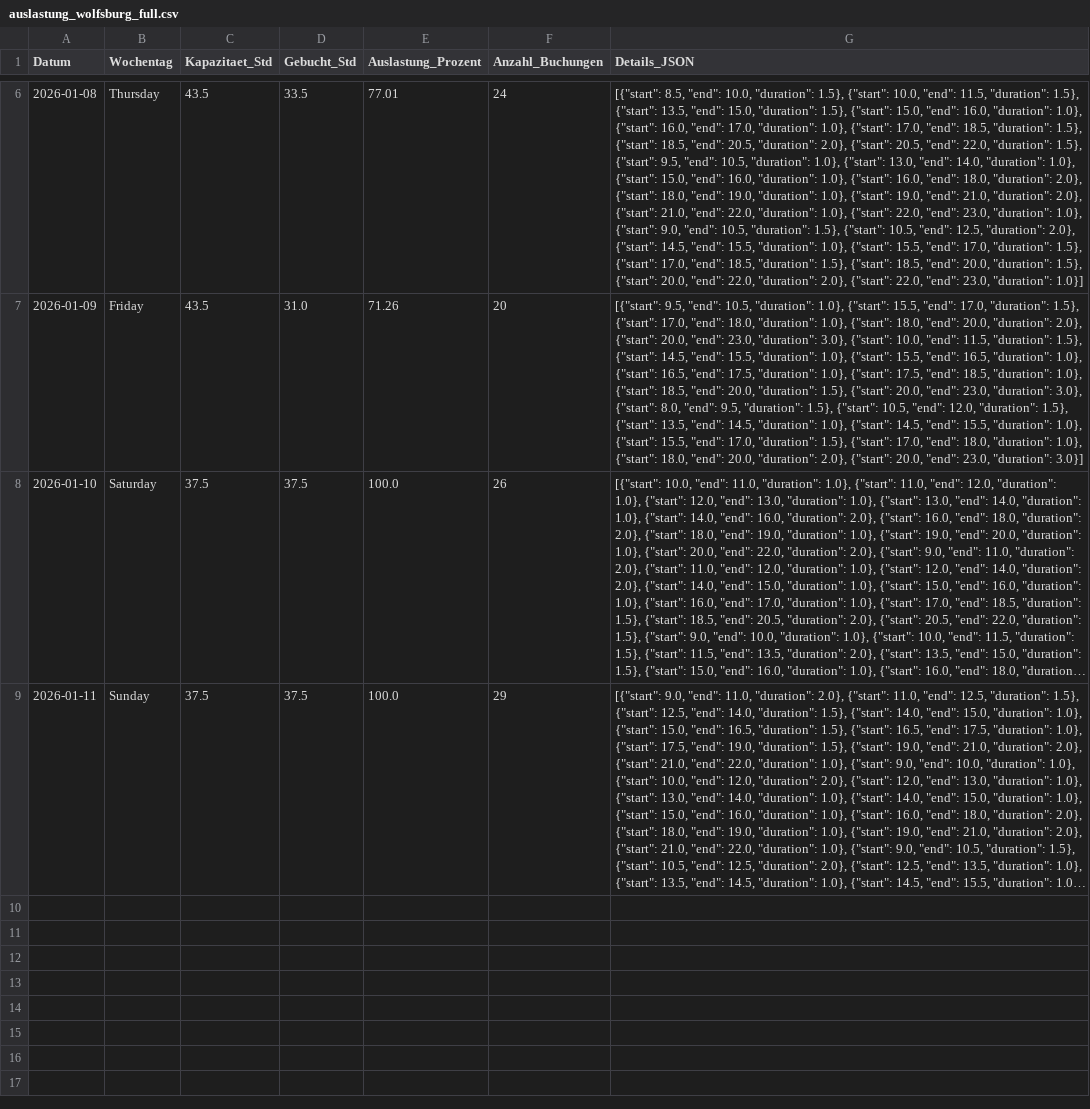
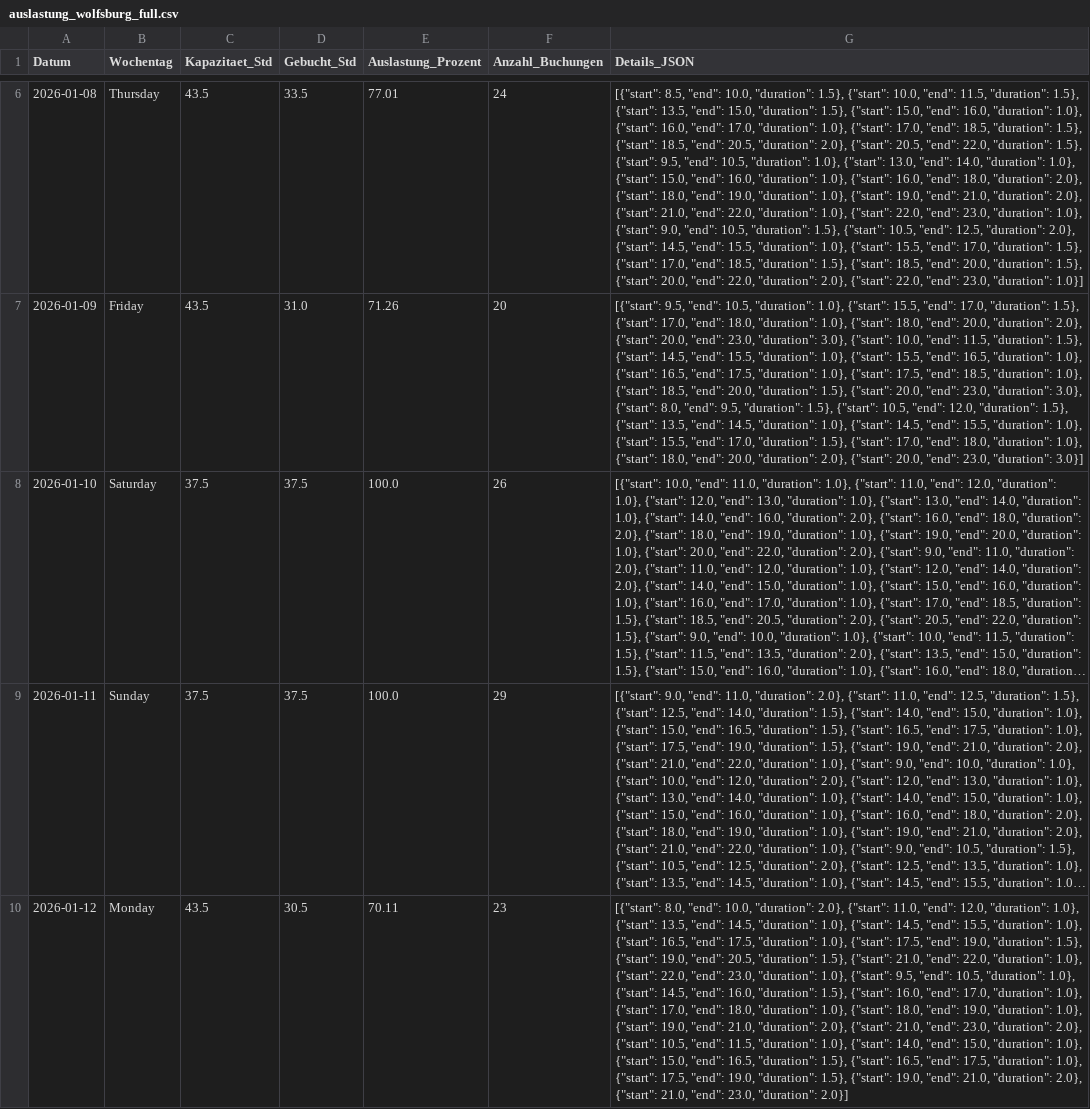
Before and after one commit to fidelioluc/cc_scrape, a CSV file: auslastung_wolfsburg_full.csv, drawn as a sheet; only a part is shown, gaps mark what is left out; long unchanged cells end in …; the diff names each change by its address in the sheet, - before the commit and + after, or states it on an @@ line.

```diff
--- a/auslastung_wolfsburg_full.csv
+++ b/auslastung_wolfsburg_full.csv
+row 10: 2026-01-12 | Monday | 43.5 | 30.5 | 70.11 | 23 | [{"start": 8.0, "end": 10.0, "duration": 2.0}, {"start": 11.0, "end": 12.0, "duration": 1.0}, {"start": 13.5, "end": 14.5, "duration": 1.0}, {"start": 14.5, "end": 15.5, "duration": 1.0}, {"start": 16.5, "end": 17.5, "duration": 1.0}, {"start": 17.5, "end": 19.0, "duration": 1.5}, {"start": 19.0, "end": 20.5, "duration": 1.5}, {"start": 21.0, "end": 22.0, "duration": 1.0}, {"start": 22.0, "end": 23.0, "duration": 1.0}, {"start": 9.5, "end": 10.5, "duration": 1.0}, {"start": 14.5, "end": 16.0, "duration": 1.5}, {"start": 16.0, "end": 17.0, "duration": 1.0}, {"start": 17.0, "end": 18.0, "duration": 1.0}, {"start": 18.0, "end": 19.0, "duration": 1.0}, {"start": 19.0, "end": 21.0, "duration": 2.0}, {"start": 21.0, "end": 23.0, "duration": 2.0}, {"start": 10.5, "end": 11.5, "duration": 1.0}, {"start": 14.0, "end": 15.0, "duration": 1.0}, {"start": 15.0, "end": 16.5, "duration": 1.5}, {"start": 16.5, "end": 17.5, "duration": 1.0}, {"start": 17.5, "end": 19.0, "duration": 1.5}, {"start": 19.0, "end": 21.0, "duration": 2.0}, {"start": 21.0, "end": 23.0, "duration": 2.0}]
```
